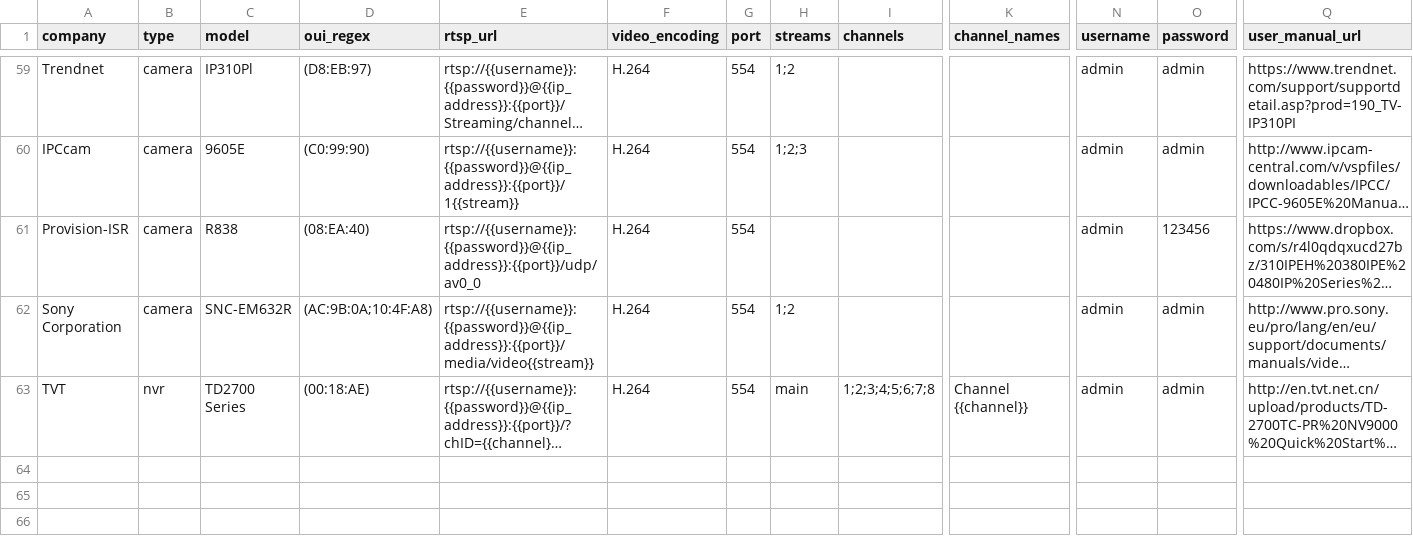
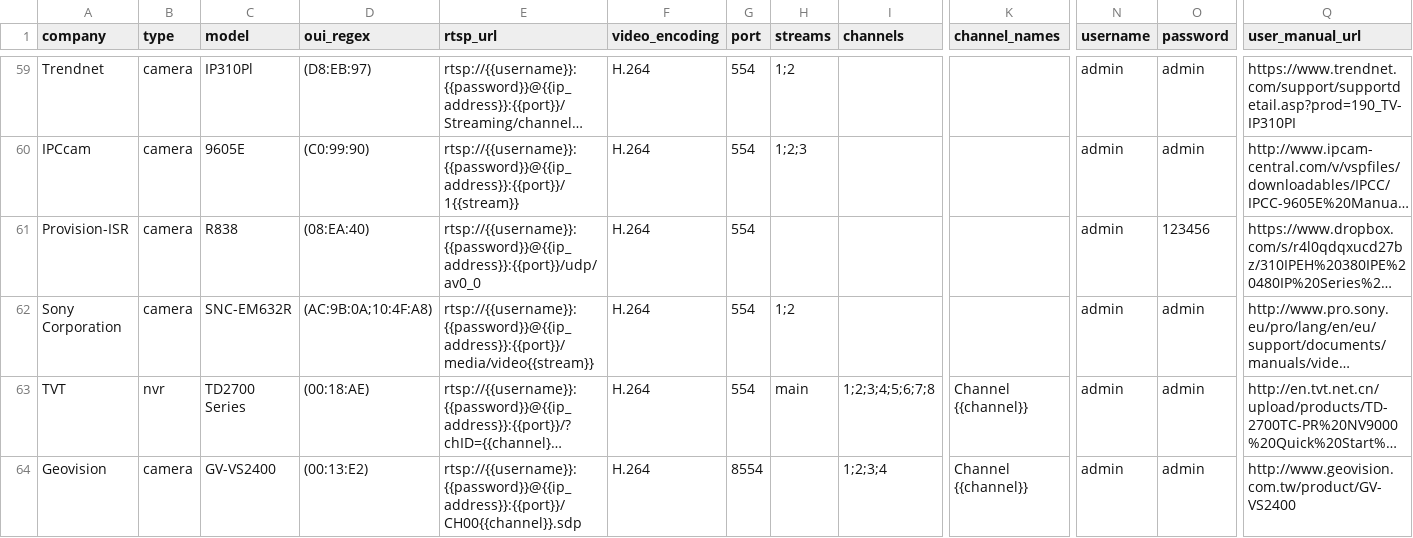
Before and after one commit to CamioCam/rtsp, a CSV file: cameras/paths.csv, drawn as a sheet; only a part is shown, gaps mark what is left out; long unchanged cells end in …; rows hold the shown columns only; the diff names each change by its address in the sheet, - before the commit and + after, or states it on an @@ line.

Commit message:
Fixes #175: add support for Geovision GV-VS2400 camera

```diff
--- a/cameras/paths.csv
+++ b/cameras/paths.csv
+row 64: Geovision | camera | GV-VS2400 | (00:13:E2) | rtsp://{{username}}:{{password}}@{{ip_address}}:{{port}}/CH00{{channel}}.sdp | H.264 | 8554 |  | 1;2;3;4 | Channel {{channel}} | admin | admin | http://www.geovision.com.tw/product/GV-VS2400
```
